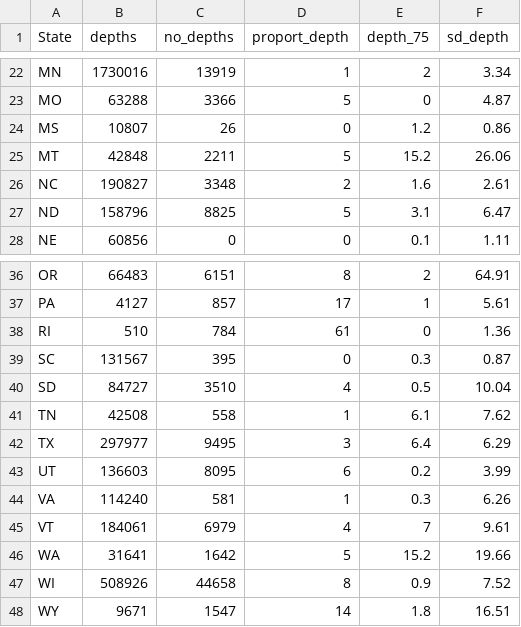
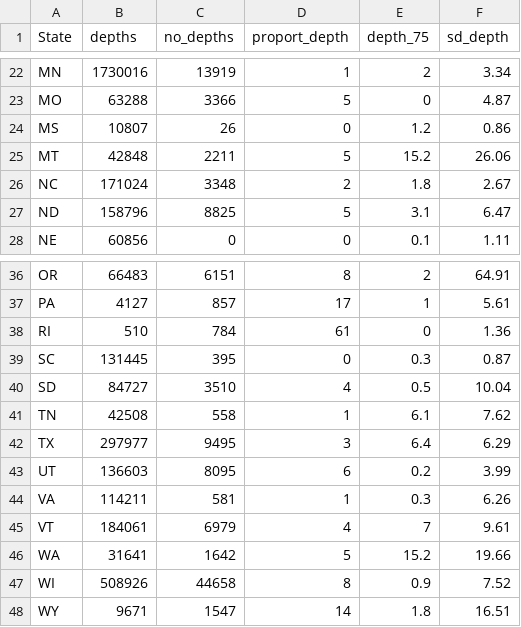
Before and after one commit to cont-limno/lagos_database, a CSV file: statesummary.csv, drawn as a sheet; only a part is shown, gaps mark what is left out.

```diff
--- a/statesummary.csv
+++ b/statesummary.csv
@@ -25,3 +25,3 @@ MS,10807,26,0,1.2,0.86
 MT,42848,2211,5,15.2,26.06
-NC,190827,3348,2,1.6,2.61
+NC,171024,3348,2,1.8,2.67
 ND,158796,8825,5,3.1,6.47
@@ -38,3 +38,3 @@ PA,4127,857,17,1,5.61
 RI,510,784,61,0,1.36
-SC,131567,395,0,0.3,0.87
+SC,131445,395,0,0.3,0.87
 SD,84727,3510,4,0.5,10.04
@@ -43,3 +43,3 @@ TX,297977,9495,3,6.4,6.29
 UT,136603,8095,6,0.2,3.99
-VA,114240,581,1,0.3,6.26
+VA,114211,581,1,0.3,6.26
 VT,184061,6979,4,7,9.61
```
Also changed, not shown: egregious_values.csv, outlier_values.csv, 4 other files.
